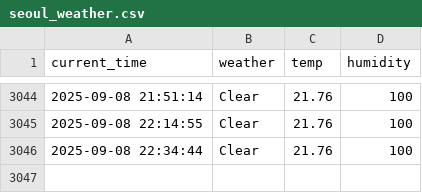
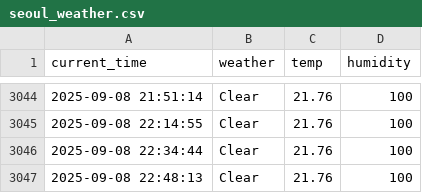
Before and after one commit to rlaxogudp/Seoul_weather_5m, a CSV file: seoul_weather.csv, drawn as a sheet; only a part is shown, gaps mark what is left out; the diff names each change by its address in the sheet, - before the commit and + after, or states it on an @@ line.

```diff
--- a/seoul_weather.csv
+++ b/seoul_weather.csv
+row 3047: 2025-09-08 22:48:13 | Clear | 21.76 | 100
```
